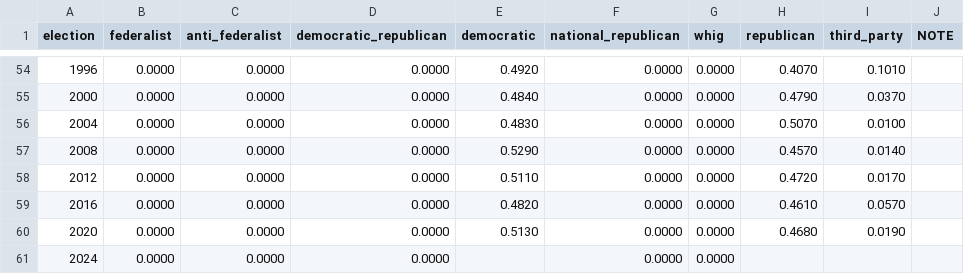
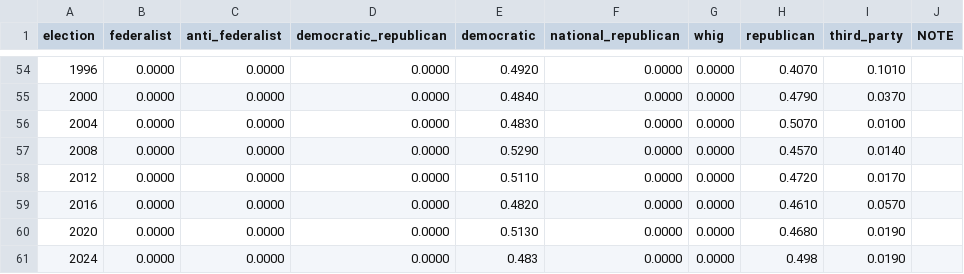
Before and after one commit to christokita/us-party-system-clustering, a CSV file: data/national_election_history.csv, drawn as a sheet; only a part is shown, gaps mark what is left out.

Commit message:
add 2024 results data

```diff
--- a/data/national_election_history.csv
+++ b/data/national_election_history.csv
@@ -60,2 +60,2 @@ election,federalist,anti_federalist,democratic_republican,democratic,national_re
 2020,0.0000,0.0000,0.0000,0.5130,0.0000,0.0000,0.4680,0.0190,
-2024,0.0000,0.0000,0.0000,,0.0000,0.0000,,,
+2024,0.0000,0.0000,0.0000,0.483,0.0000,0.0000,0.498,0.0190,
```
Also changed, not shown: 1 other file.
